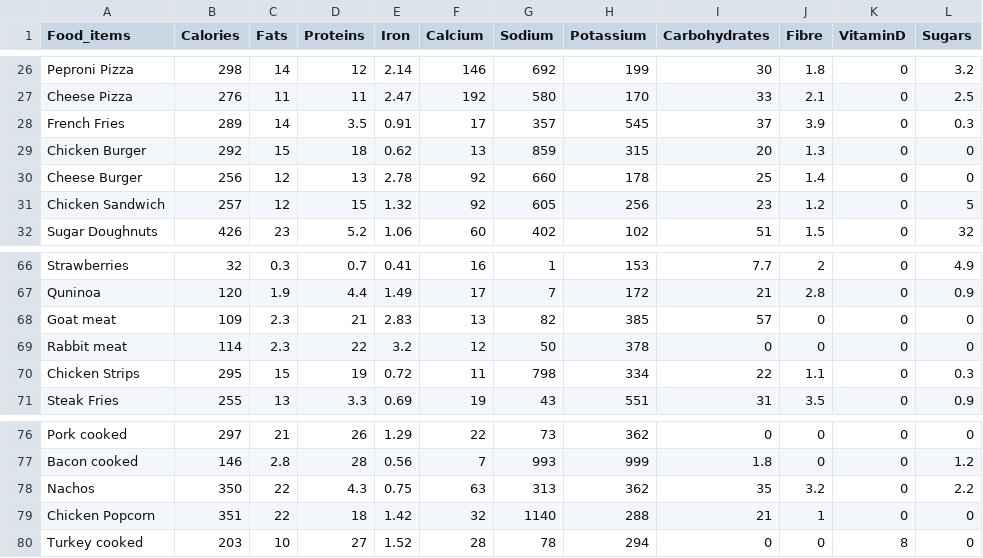
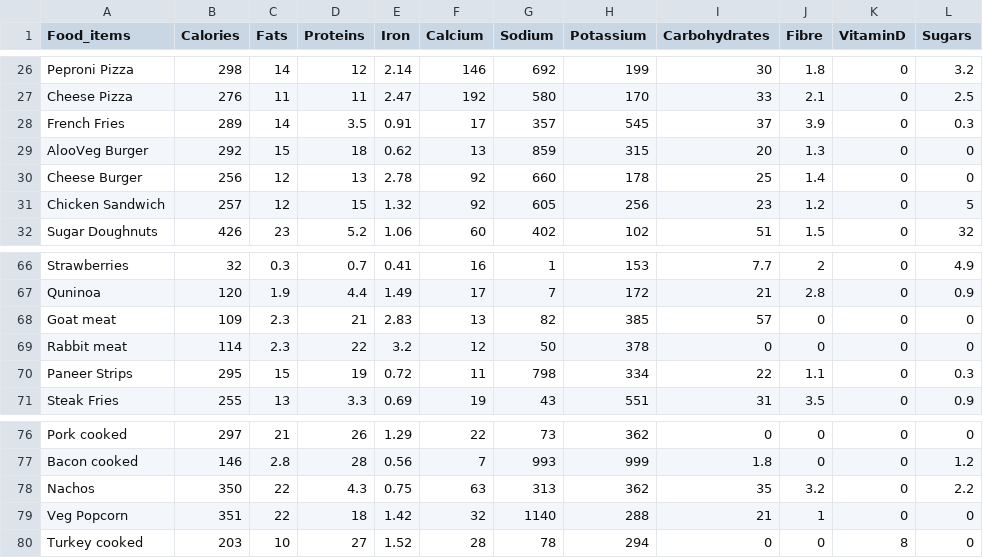
Before and after one commit to SmashSidak-1508/final-year-ML, a CSV file: food.csv, drawn as a sheet; only a part is shown, gaps mark what is left out.

Commit message:
csv change

```diff
--- a/food.csv
+++ b/food.csv
@@ -28,3 +28,3 @@ Cheese Pizza,276,11,11,2.47,192,580,170,33,2.1,0,2.5
 French Fries,289,14,3.5,0.91,17,357,545,37,3.9,0,0.3
-Chicken Burger,292,15,18,0.62,13,859,315,20,1.3,0,0
+AlooVeg Burger,292,15,18,0.62,13,859,315,20,1.3,0,0
 Cheese Burger,256,12,13,2.78,92,660,178,25,1.4,0,0
@@ -69,3 +69,3 @@ Goat meat,109,2.3,21,2.83,13,82,385,57,0,0,0
 Rabbit meat,114,2.3,22,3.2,12,50,378,0,0,0,0
-Chicken Strips,295,15,19,0.72,11,798,334,22,1.1,0,0.3
+Paneer Strips,295,15,19,0.72,11,798,334,22,1.1,0,0.3
 Steak Fries,255,13,3.3,0.69,19,43,551,31,3.5,0,0.9
@@ -78,3 +78,3 @@ Bacon cooked,146,2.8,28,0.56,7,993,999,1.8,0,0,1.2
 Nachos,350,22,4.3,0.75,63,313,362,35,3.2,0,2.2
-Chicken Popcorn,351,22,18,1.42,32,1140,288,21,1,0,0
+Veg Popcorn,351,22,18,1.42,32,1140,288,21,1,0,0
 Turkey cooked,203,10,27,1.52,28,78,294,0,0,8,0
```
